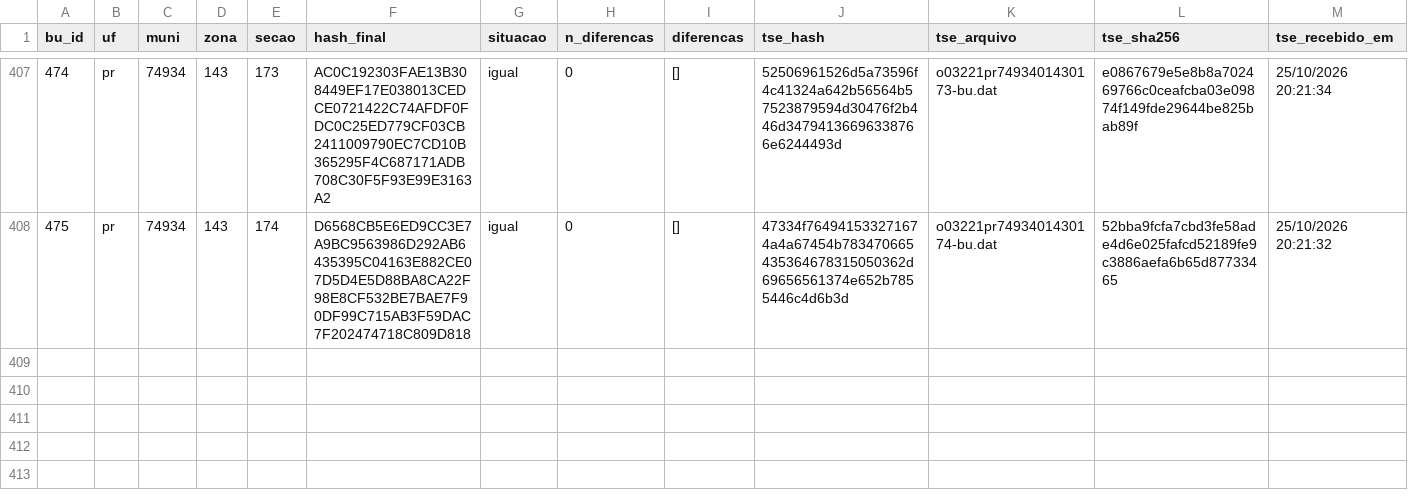
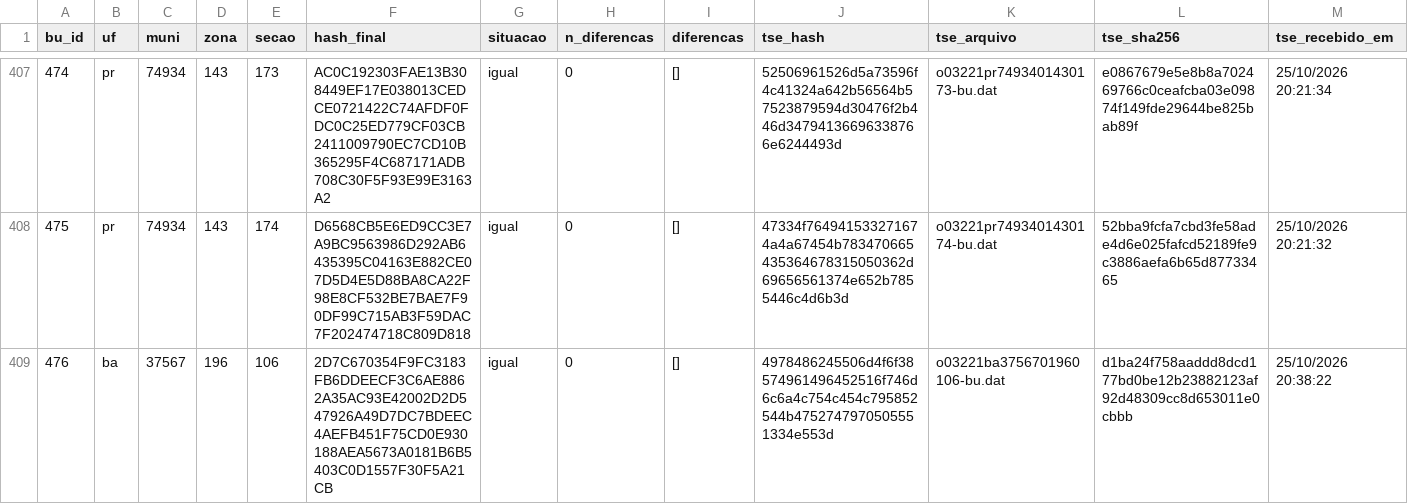
Before and after one commit to ArvorCo/PNAD, a CSV file: docs/assets/totalizacao_dados/conferencia_tse.csv, drawn as a sheet; only a part is shown, gaps mark what is left out; rows hold the shown columns only; the diff names each change by its address in the sheet, - before the commit and + after, or states it on an @@ line.

Commit message:
totalizacao: snapshot 2026-10-29T11:35Z

```diff
--- a/docs/assets/totalizacao_dados/conferencia_tse.csv
+++ b/docs/assets/totalizacao_dados/conferencia_tse.csv
+row 409: 476 | ba | 37567 | 196 | 106 | 2D7C670354F9FC3183FB6DDEECF3C6AE8862A35AC93E42002D2D547926A49D7DC7BDEEC4AEFB451F75CD0E930188AEA5673A0181B6B5403C0D1557F30F5A21CB | igual | 0 | [] | 4978486245506d4f6f38574961496452516f746d6c6a4c754c454c795852544b4752747970505551334e553d | o03221ba3756701960106-bu.dat | d1ba24f758aaddd8dcd177bd0be12b23882123af92d48309cc8d653011e0cbbb | 25/10/2026 20:38:22
```
Also changed, not shown: docs/assets/totalizacao_dados/cargos.csv, docs/assets/totalizacao_dados/envios.csv, 12 other files.
